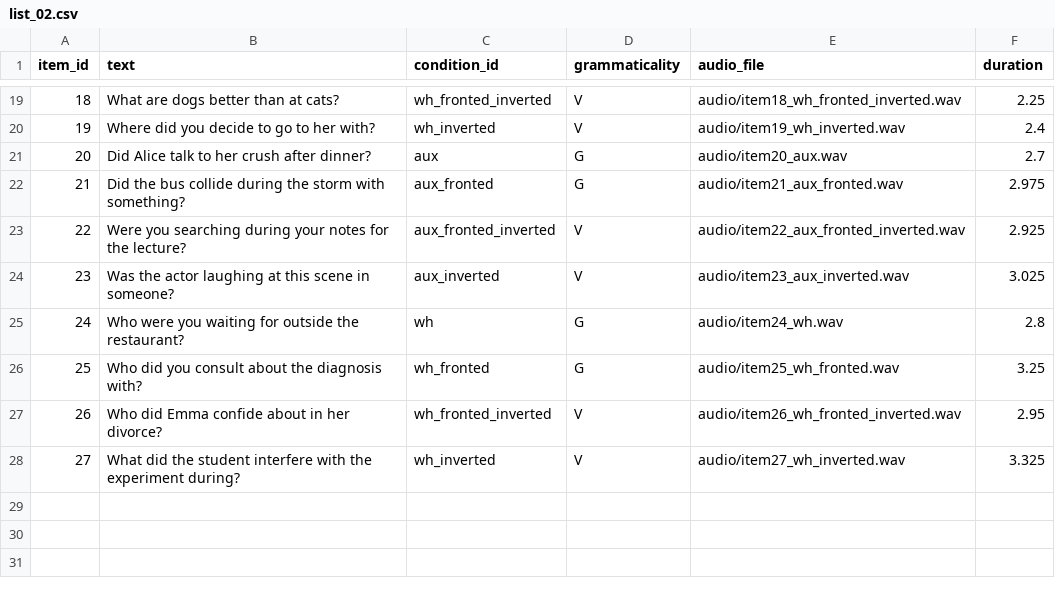
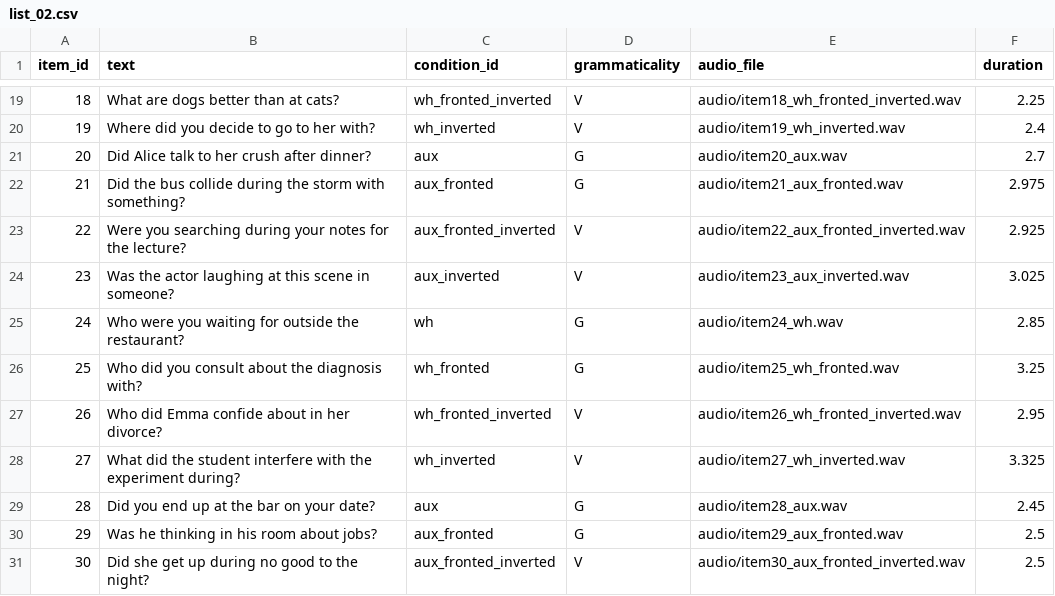
Before and after one commit to kikiumorra2/illusions_auditory, a CSV file: materials/lists/list_02.csv, drawn as a sheet; only a part is shown, gaps mark what is left out.

```diff
--- a/materials/lists/list_02.csv
+++ b/materials/lists/list_02.csv
@@ -24,3 +24,3 @@ item_id,text,condition_id,grammaticality,audio_file,duration
 23,Was the actor laughing at this scene in someone?,aux_inverted,V,audio/item23_aux_inverted.wav,3.025
-24,Who were you waiting for outside the restaurant?,wh,G,audio/item24_wh.wav,2.8
+24,Who were you waiting for outside the restaurant?,wh,G,audio/item24_wh.wav,2.85
 25,Who did you consult about the diagnosis with?,wh_fronted,G,audio/item25_wh_fronted.wav,3.25
@@ -28 +28,4 @@ item_id,text,condition_id,grammaticality,audio_file,duration
 27,What did the student interfere with the experiment during?,wh_inverted,V,audio/item27_wh_inverted.wav,3.325
+28,Did you end up at the bar on your date?,aux,G,audio/item28_aux.wav,2.45
+29,Was he thinking in his room about jobs?,aux_fronted,G,audio/item29_aux_fronted.wav,2.5
+30,Did she get up during no good to the night?,aux_fronted_inverted,V,audio/item30_aux_fronted_inverted.wav,2.5
```
Also changed, not shown: materials/items.csv, materials/lists/list_03.csv, 31 other files.
